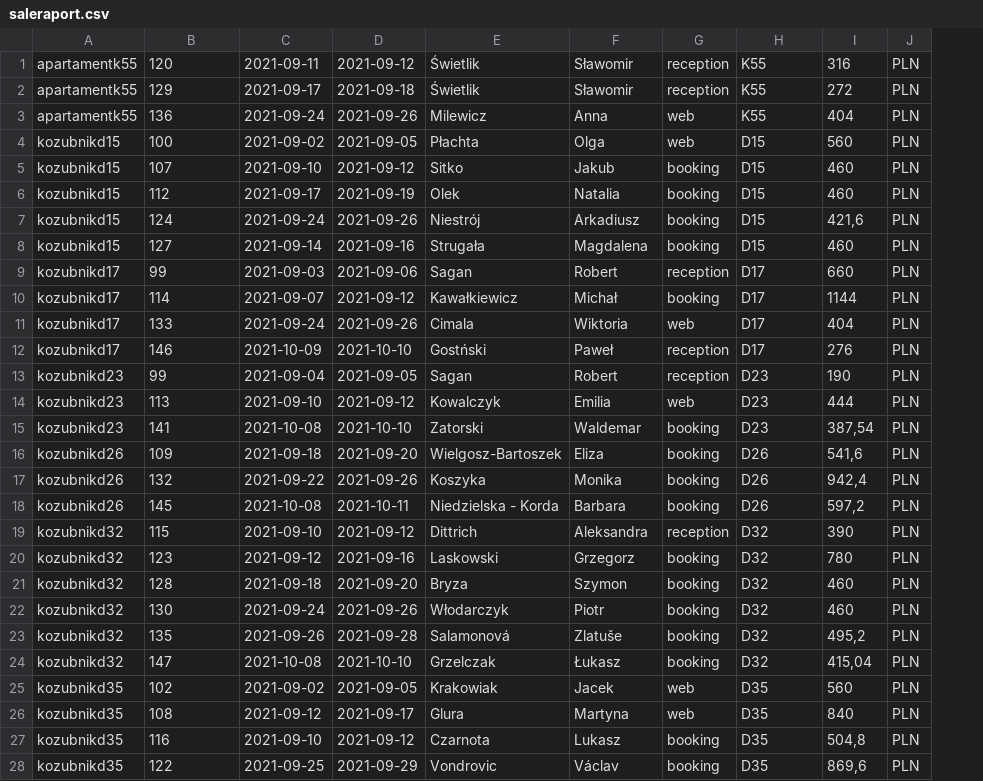
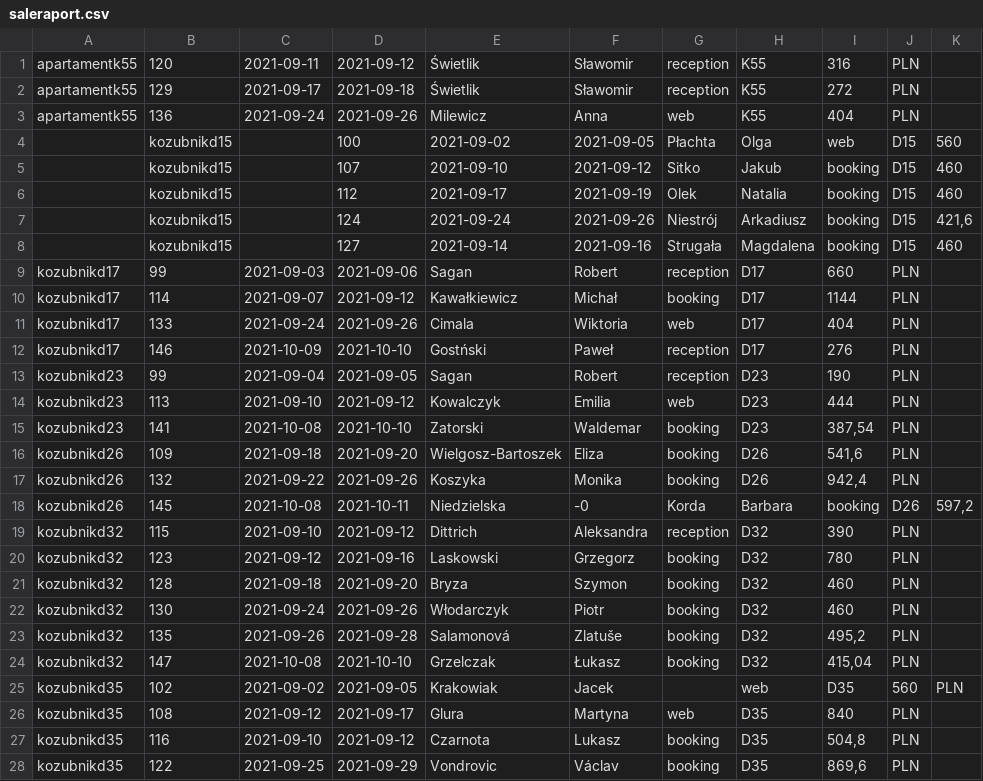
Before and after one commit to may-gvg/Data_dev_junior_Project, a CSV file: saleraport.csv, drawn as a sheet; only a part is shown; removed rows and columns are numbered as before the commit, all else as after; the diff names each change by its address in the sheet, - before the commit and + after, or states it on an @@ line.

```diff
--- a/saleraport.csv
+++ b/saleraport.csv
+column K, rows 18-25: 597,2 |  |  |  |  |  |  | PLN
-row 4: kozubnikd15 | 100 | 2021-09-02 | 2021-09-05 | Płachta | Olga | web | D15 | 560 | PLN
-row 5: kozubnikd15 | 107 | 2021-09-10 | 2021-09-12 | Sitko | Jakub | booking | D15 | 460 | PLN
-row 6: kozubnikd15 | 112 | 2021-09-17 | 2021-09-19 | Olek | Natalia | booking | D15 | 460 | PLN
-row 7: kozubnikd15 | 124 | 2021-09-24 | 2021-09-26 | Niestrój | Arkadiusz | booking | D15 | 421,6 | PLN
-row 8: kozubnikd15 | 127 | 2021-09-14 | 2021-09-16 | Strugała | Magdalena | booking | D15 | 460 | PLN
+row 4:  | kozubnikd15 |  | 100 | 2021-09-02 | 2021-09-05 | Płachta | Olga | web | D15 | 560
+row 5:  | kozubnikd15 |  | 107 | 2021-09-10 | 2021-09-12 | Sitko | Jakub | booking | D15 | 460
+row 6:  | kozubnikd15 |  | 112 | 2021-09-17 | 2021-09-19 | Olek | Natalia | booking | D15 | 460
+row 7:  | kozubnikd15 |  | 124 | 2021-09-24 | 2021-09-26 | Niestrój | Arkadiusz | booking | D15 | 421,6
+row 8:  | kozubnikd15 |  | 127 | 2021-09-14 | 2021-09-16 | Strugała | Magdalena | booking | D15 | 460
-E18: Niedzielska - Korda
+E18: Niedzielska
-F18: Barbara
+F18: -0
-G18: booking
+G18: Korda
-H18: D26
+H18: Barbara
-I18: 597,2
+I18: booking
-J18: PLN
+J18: D26
-G25: web
+G25: (empty)
-H25: D35
+H25: web
-I25: 560
+I25: D35
-J25: PLN
+J25: 560
```
Also changed, not shown: Analiza/saleraport.csv, 1 other file.
